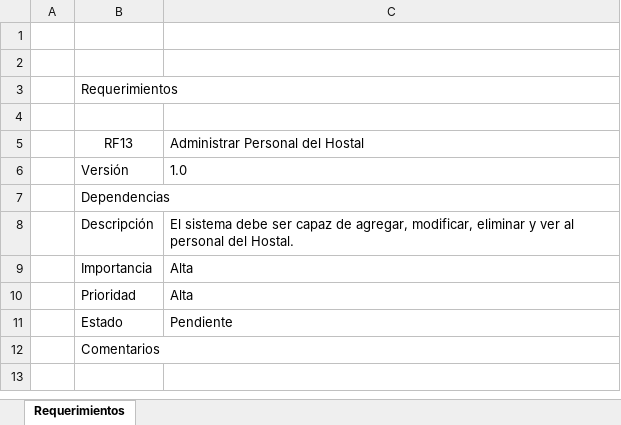
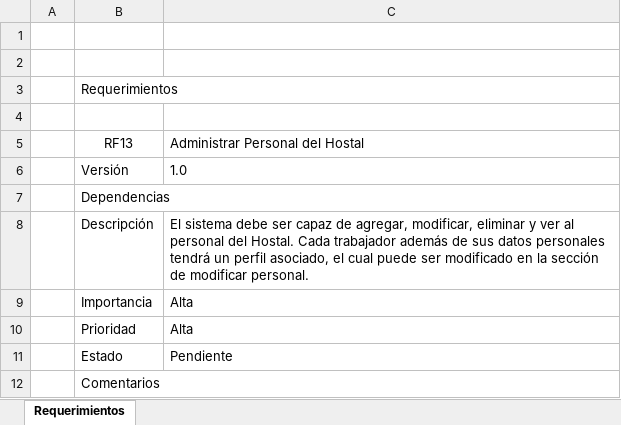
Before and after one commit to synchostel/synchostel, an Excel workbook: análisis/Requerimientos/Funcionales/RF13_Administrar Personal del Hostal.xlsx, sheet Requerimientos, drawn as a sheet; values as stored, in another font and other column widths than the file's, no borders; the diff names each change by its address in the sheet, - before the commit and + after, or states it on an @@ line.

```diff
--- a/análisis/Requerimientos/Funcionales/RF13_Administrar Personal del Hostal.xlsx (sheet Requerimientos)
+++ b/análisis/Requerimientos/Funcionales/RF13_Administrar Personal del Hostal.xlsx (sheet Requerimientos)
-C8: …del Hostal.
+C8: …del Hostal. Cada trabajador además de sus datos personales tendrá un perfil asociado, el cual puede ser modificado en la sección de modificar personal.
```
Also changed, not shown: 1 other file.
